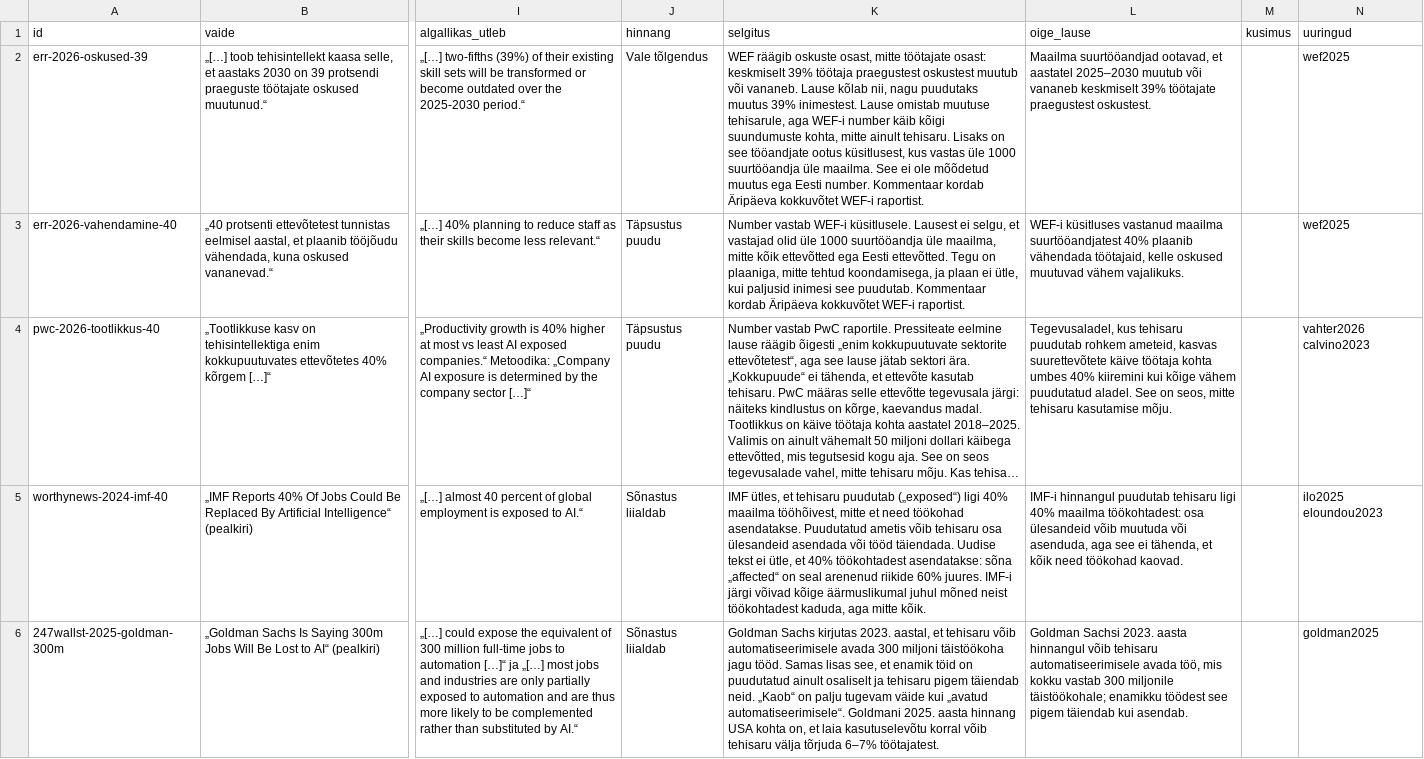
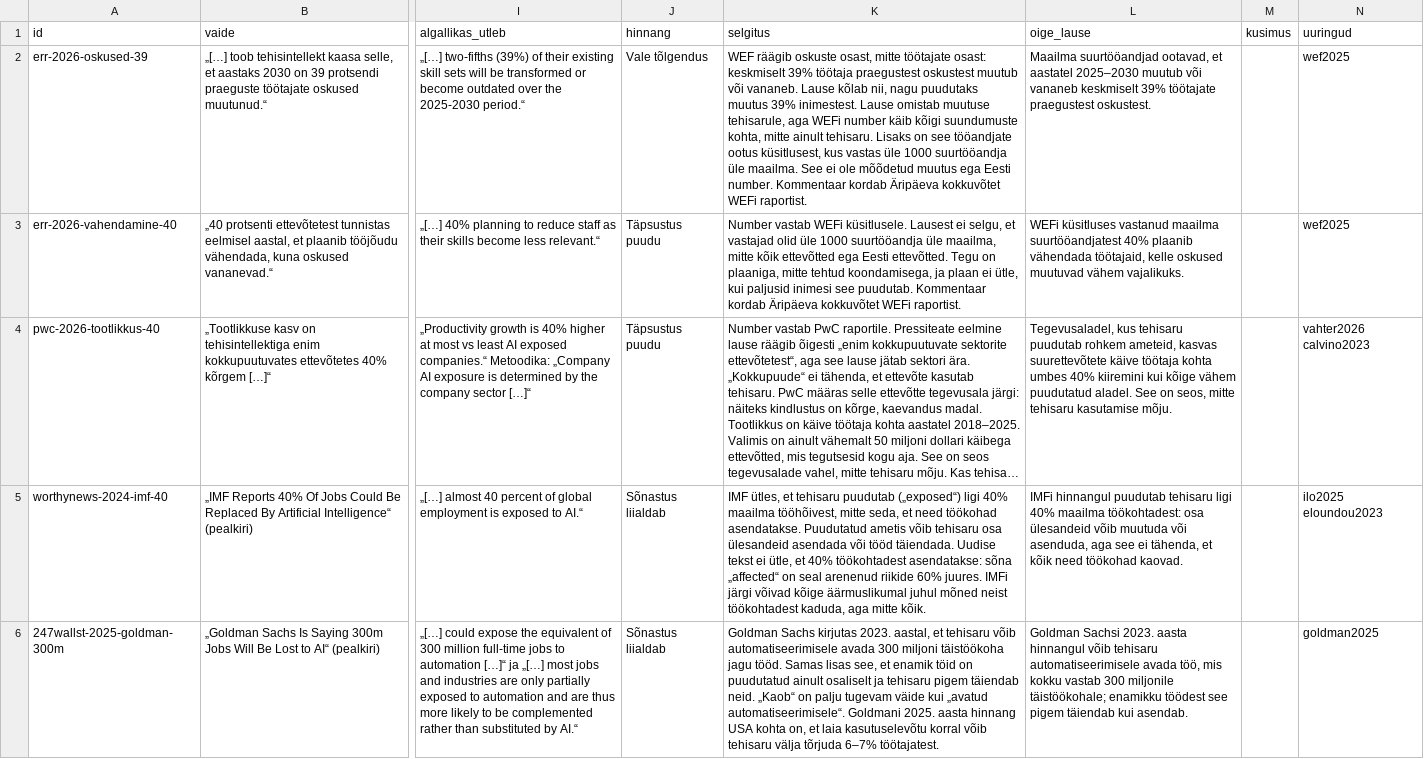
Before and after one commit to kadrik6/ai-work-observatory, a CSV file: tehisaru-seire/kataloog/vaited.csv, drawn as a sheet; only a part is shown, gaps mark what is left out; long unchanged cells end in …; the diff names each change by its address in the sheet, - before the commit and + after, or states it on an @@ line.

```diff
--- a/tehisaru-seire/kataloog/vaited.csv
+++ b/tehisaru-seire/kataloog/vaited.csv
-K2 (selgitus): …tehisarule, aga WEF-i number käib kõigi suundumuste kohta, mitte ainult tehisaru. Lisaks on see tööandjate ootus küsitlusest, kus vastas üle 1000 suurtööandja üle maailma. See ei ole mõõdetud muutus ega Eesti number. Kommentaar kordab Äripäeva kokkuvõtet WEF-i raportist.
+K2 (selgitus): …tehisarule, aga WEFi number käib kõigi suundumuste kohta, mitte ainult tehisaru. Lisaks on see tööandjate ootus küsitlusest, kus vastas üle 1000 suurtööandja üle maailma. See ei ole mõõdetud muutus ega Eesti number. Kommentaar kordab Äripäeva kokkuvõtet WEFi raportist.
-K3 (selgitus): Number vastab WEF-i küsitlusele. Lausest ei selgu, et vastajad olid üle 1000 suurtööandja üle maailma, mitte kõik ettevõtted ega Eesti ettevõtted. Tegu on plaaniga, mitte tehtud koondamisega, ja plaan ei ütle, kui paljusid inimesi see puudutab. Kommentaar kordab Äripäeva kokkuvõtet WEF-i raportist.
+K3 (selgitus): Number vastab WEFi küsitlusele. Lausest ei selgu, et vastajad olid üle 1000 suurtööandja üle maailma, mitte kõik ettevõtted ega Eesti ettevõtted. Tegu on plaaniga, mitte tehtud koondamisega, ja plaan ei ütle, kui paljusid inimesi see puudutab. Kommentaar kordab Äripäeva kokkuvõtet WEFi raportist.
-L3 (oige_lause): WEF-i küsitluses vastanud…
+L3 (oige_lause): WEFi küsitluses vastanud…
-K5 (selgitus): …tööhõivest, mitte et need töökohad asendatakse. Puudutatud ametis võib tehisaru osa ülesandeid asendada või tööd täiendada. Uudise tekst ei ütle, et 40% töökohtadest asendatakse: sõna „affected“ on seal arenenud riikide 60% juures. IMF-i järgi võivad…
+K5 (selgitus): …tööhõivest, mitte seda, et need töökohad asendatakse. Puudutatud ametis võib tehisaru osa ülesandeid asendada või tööd täiendada. Uudise tekst ei ütle, et 40% töökohtadest asendatakse: sõna „affected“ on seal arenenud riikide 60% juures. IMFi järgi võivad…
-L5 (oige_lause): IMF-i hinnangul puudutab…
+L5 (oige_lause): IMFi hinnangul puudutab…
```
Also changed, not shown: tehisaru-seire/kataloog/otsused.csv, tehisaru-seire/raportid/riskid.csv, 14 other files.
